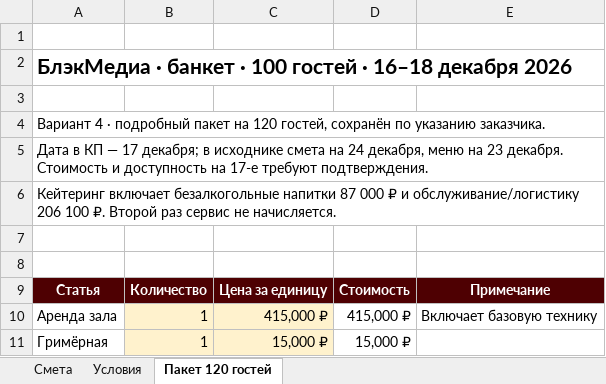
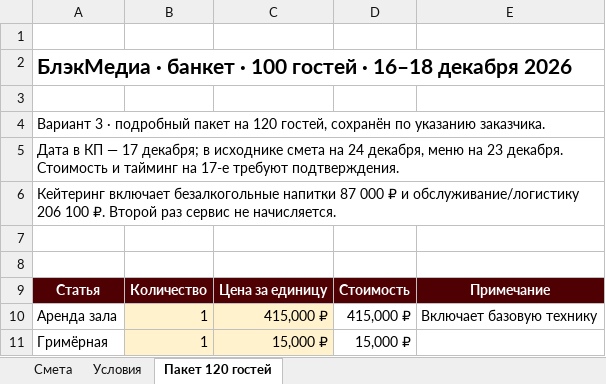
Before and after one commit to navsegdaagency/navsegda-site, an Excel workbook: event/kp/blackmedia-16-18-dekabrya/Смета-БлэкМедиа.xlsx, sheet Пакет 120 гостей, drawn as a sheet; only a part is shown; values as stored, in another font and other column widths than the file's, no borders; the diff names each change by its address in the sheet, - before the commit and + after, or states it on an @@ line.

```diff
--- a/event/kp/blackmedia-16-18-dekabrya/Смета-БлэкМедиа.xlsx (sheet Пакет 120 гостей)
+++ b/event/kp/blackmedia-16-18-dekabrya/Смета-БлэкМедиа.xlsx (sheet Пакет 120 гостей)
-A4: Вариант 4 · подробный…
+A4: Вариант 3 · подробный…
-A5: …Стоимость и доступность на 17-е…
+A5: …Стоимость и тайминг на 17-е…
```
Also changed, not shown: sheet Смета, sheet Условия, formulas that keep their value, 7 other files.
